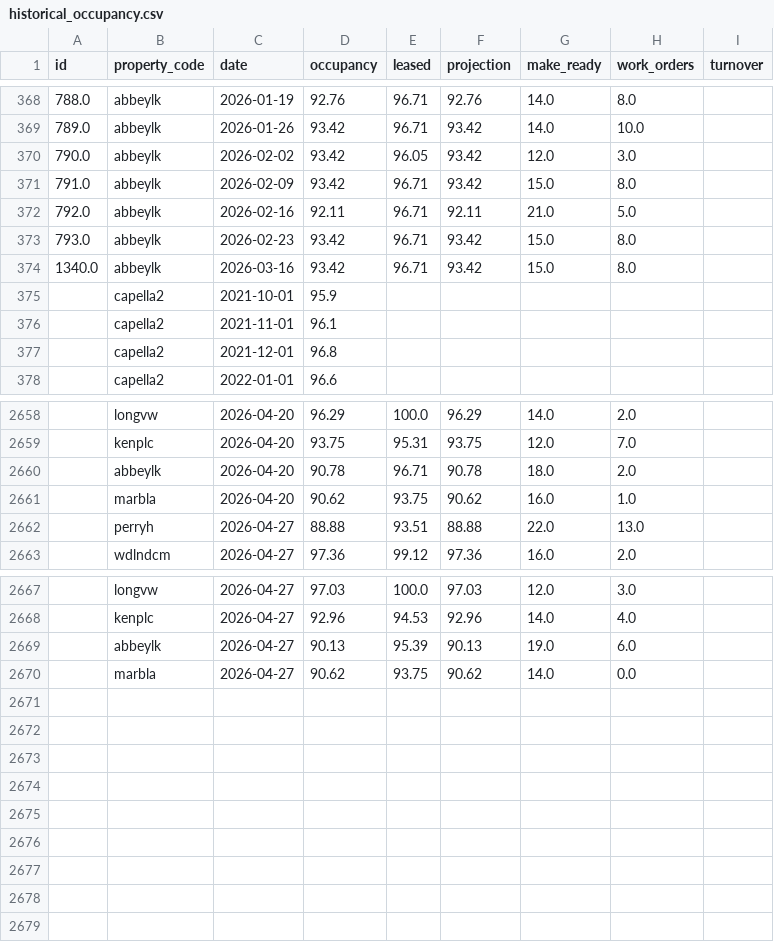
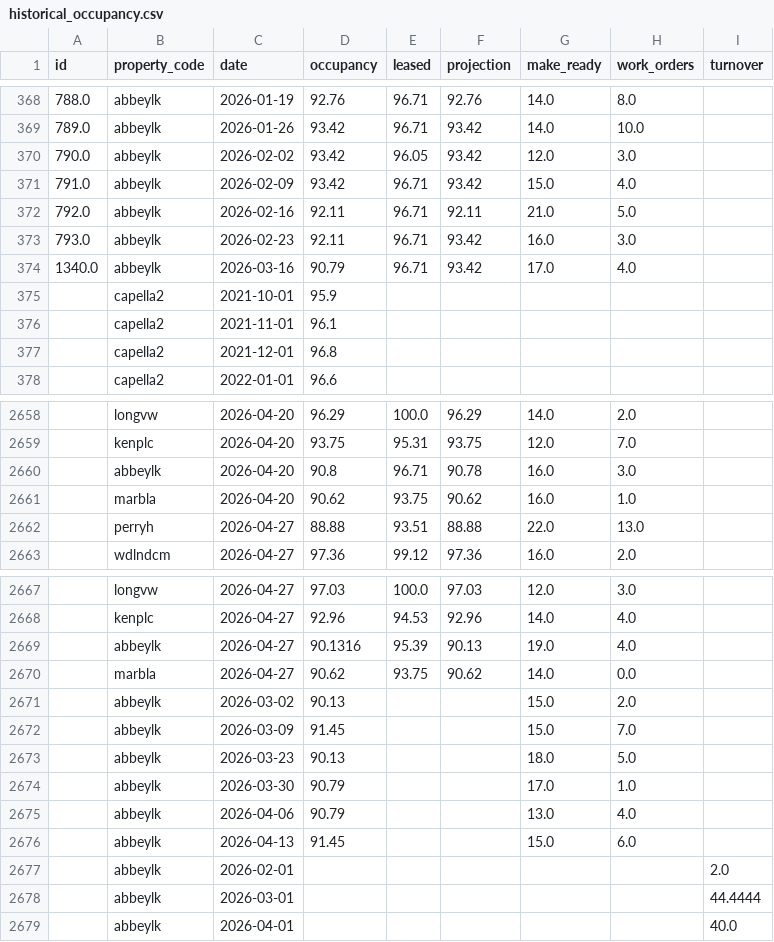
Before and after one commit to shivaanik123/arcan-reports-api, a CSV file: data/historical_occupancy.csv, drawn as a sheet; only a part is shown, gaps mark what is left out.

```diff
--- a/data/historical_occupancy.csv
+++ b/data/historical_occupancy.csv
@@ -370,6 +370,6 @@ id,property_code,date,occupancy,leased,projection,make_ready,work_orders,turnove
 790.0,abbeylk,2026-02-02,93.42,96.05,93.42,12.0,3.0,
-791.0,abbeylk,2026-02-09,93.42,96.71,93.42,15.0,8.0,
+791.0,abbeylk,2026-02-09,93.42,96.71,93.42,15.0,4.0,
 792.0,abbeylk,2026-02-16,92.11,96.71,92.11,21.0,5.0,
-793.0,abbeylk,2026-02-23,93.42,96.71,93.42,15.0,8.0,
-1340.0,abbeylk,2026-03-16,93.42,96.71,93.42,15.0,8.0,
+793.0,abbeylk,2026-02-23,92.11,96.71,93.42,16.0,3.0,
+1340.0,abbeylk,2026-03-16,90.79,96.71,93.42,17.0,4.0,
 ,capella2,2021-10-01,95.9,,,,,
@@ -2659,3 +2659,3 @@ id,property_code,date,occupancy,leased,projection,make_ready,work_orders,turnove
 ,kenplc,2026-04-20,93.75,95.31,93.75,12.0,7.0,
-,abbeylk,2026-04-20,90.78,96.71,90.78,18.0,2.0,
+,abbeylk,2026-04-20,90.8,96.71,90.78,16.0,3.0,
 ,marbla,2026-04-20,90.62,93.75,90.62,16.0,1.0,
@@ -2668,3 +2668,12 @@ id,property_code,date,occupancy,leased,projection,make_ready,work_orders,turnove
 ,kenplc,2026-04-27,92.96,94.53,92.96,14.0,4.0,
-,abbeylk,2026-04-27,90.13,95.39,90.13,19.0,6.0,
+,abbeylk,2026-04-27,90.1316,95.39,90.13,19.0,4.0,
 ,marbla,2026-04-27,90.62,93.75,90.62,14.0,0.0,
+,abbeylk,2026-03-02,90.13,,,15.0,2.0,
+,abbeylk,2026-03-09,91.45,,,15.0,7.0,
+,abbeylk,2026-03-23,90.13,,,18.0,5.0,
+,abbeylk,2026-03-30,90.79,,,17.0,1.0,
+,abbeylk,2026-04-06,90.79,,,13.0,4.0,
+,abbeylk,2026-04-13,91.45,,,15.0,6.0,
+,abbeylk,2026-02-01,,,,,,2.0
+,abbeylk,2026-03-01,,,,,,44.4444
+,abbeylk,2026-04-01,,,,,,40.0
```
Also changed, not shown: data/historical_financial.csv.
